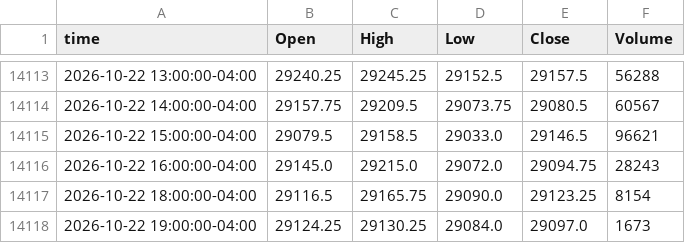
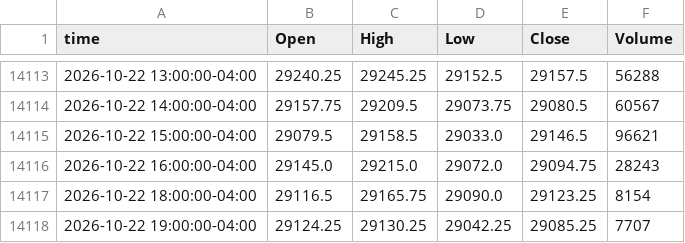
Before and after one commit to ductran1987/pharmd-bars, a CSV file: bars/NQ_1h.csv, drawn as a sheet; only a part is shown, gaps mark what is left out.

```diff
--- a/bars/NQ_1h.csv
+++ b/bars/NQ_1h.csv
@@ -14117,2 +14117,2 @@ time,Open,High,Low,Close,Volume
 2026-10-22 18:00:00-04:00,29116.5,29165.75,29090.0,29123.25,8154
-2026-10-22 19:00:00-04:00,29124.25,29130.25,29084.0,29097.0,1673
+2026-10-22 19:00:00-04:00,29124.25,29130.25,29042.25,29085.25,7707
```
Also changed, not shown: bars/ES_1h.csv, 2 other files.
